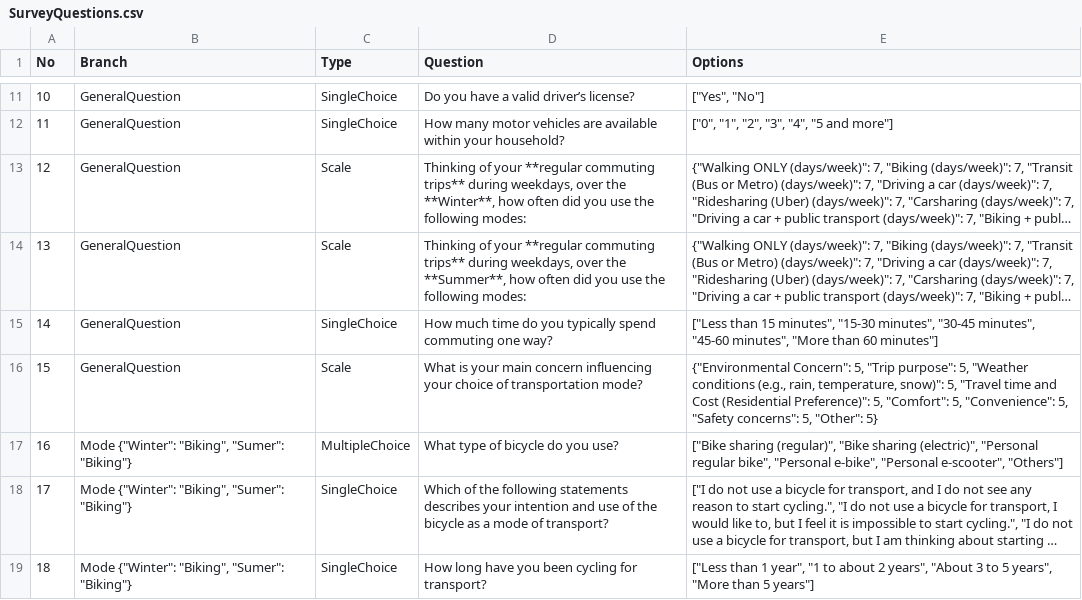
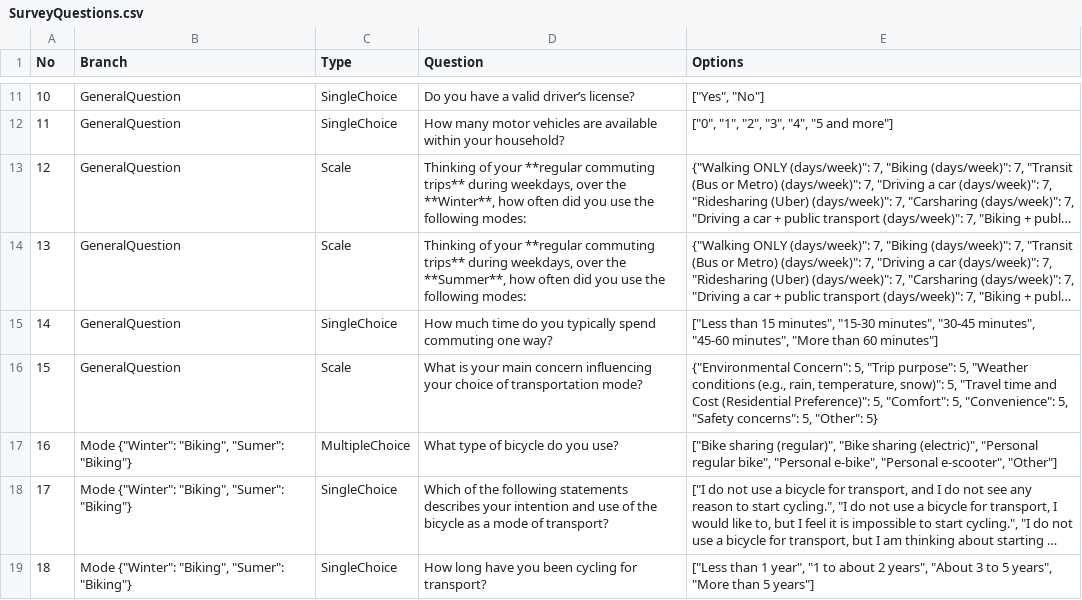
Before and after one commit to NorthWindBlow/ECCCSurveyBot, a CSV file: SurveyQuestions.csv, drawn as a sheet; only a part is shown, gaps mark what is left out; long unchanged cells end in …; the diff names each change by its address in the sheet, - before the commit and + after, or states it on an @@ line.

Commit message:
Update SurveyQuestions.csv

```diff
--- a/SurveyQuestions.csv
+++ b/SurveyQuestions.csv
-E17 (Options): …"Personal e-scooter", "Others"]
+E17 (Options): …"Personal e-scooter", "Other"]
```
